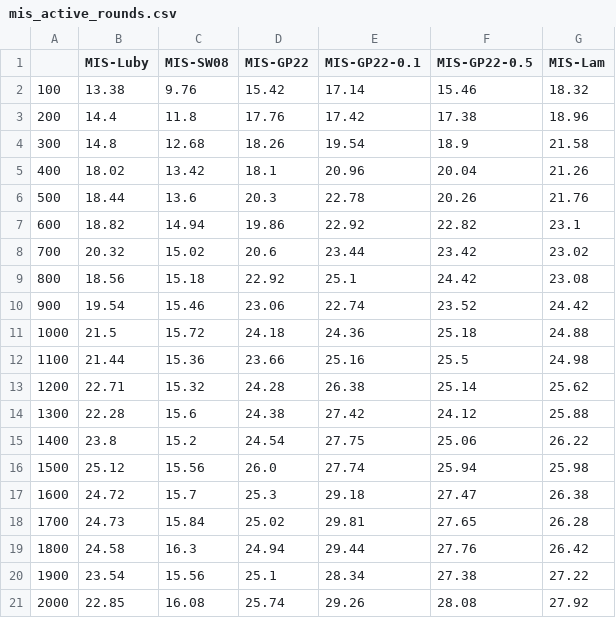
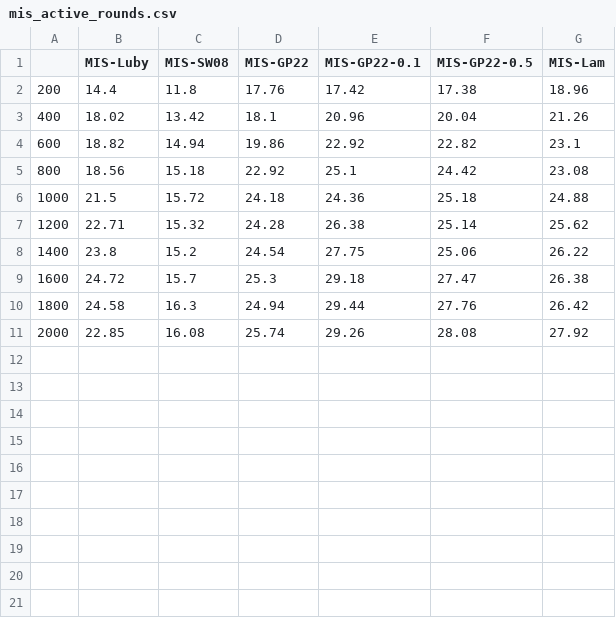
Before and after one commit to lamductan/SCDS, a CSV file: stat/mis_active_rounds.csv, drawn as a sheet; the diff names each change by its address in the sheet, - before the commit and + after, or states it on an @@ line.

```diff
--- a/stat/mis_active_rounds.csv
+++ b/stat/mis_active_rounds.csv
-row 2: 100 | 13.38 | 9.76 | 15.42 | 17.14 | 15.46 | 18.32
-row 4: 300 | 14.8 | 12.68 | 18.26 | 19.54 | 18.9 | 21.58
-row 6: 500 | 18.44 | 13.6 | 20.3 | 22.78 | 20.26 | 21.76
-row 8: 700 | 20.32 | 15.02 | 20.6 | 23.44 | 23.42 | 23.02
-row 10: 900 | 19.54 | 15.46 | 23.06 | 22.74 | 23.52 | 24.42
-row 12: 1100 | 21.44 | 15.36 | 23.66 | 25.16 | 25.5 | 24.98
-row 14: 1300 | 22.28 | 15.6 | 24.38 | 27.42 | 24.12 | 25.88
-row 16: 1500 | 25.12 | 15.56 | 26.0 | 27.74 | 25.94 | 25.98
-row 18: 1700 | 24.73 | 15.84 | 25.02 | 29.81 | 27.65 | 26.28
-row 20: 1900 | 23.54 | 15.56 | 25.1 | 28.34 | 27.38 | 27.22
```
Also changed, not shown: stat/mis_average_awake.csv, 8 other files.
